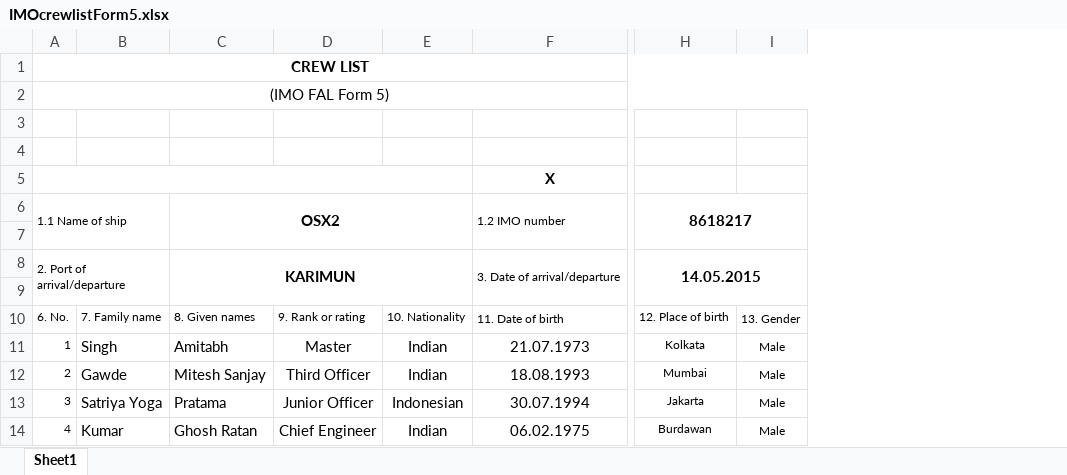
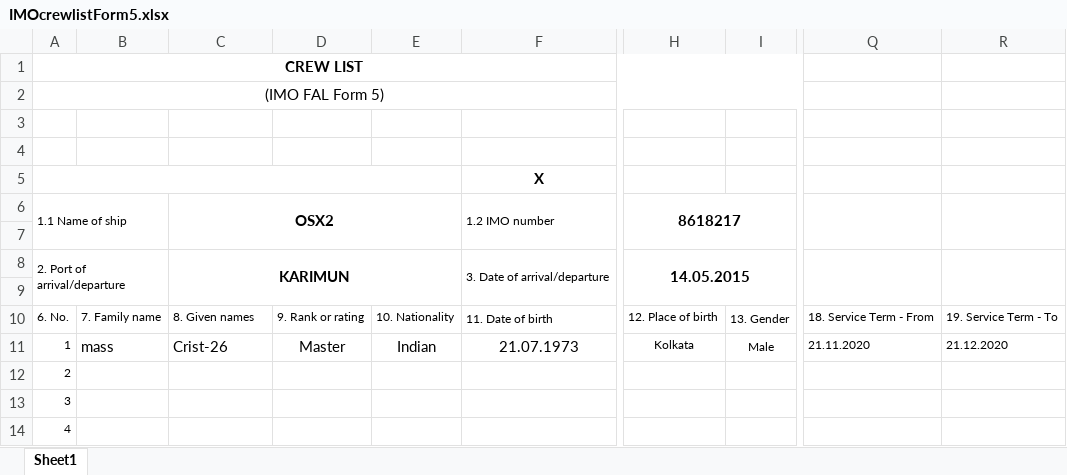
Before and after one commit to dheemandutta/resthours, an Excel workbook: TM.RestHour/Uploads/IMOcrewlistForm5.xlsx, sheet Sheet1, drawn as a sheet; only a part is shown, gaps mark what is left out; values as stored, in another font and other column widths than the file's, no borders; removed rows and columns are numbered as before the commit, all else as after; the diff covers the shown part only; the diff names each change by its address in the sheet, - before the commit and + after, or states it on an @@ line.

```diff
--- a/TM.RestHour/Uploads/IMOcrewlistForm5.xlsx (sheet Sheet1)
+++ b/TM.RestHour/Uploads/IMOcrewlistForm5.xlsx (sheet Sheet1)
-column B, rows 10-14: 7. Family name | Singh | Gawde | Satriya Yoga | Kumar
+column B, rows 10-11: 7. Family name | mass
-column D, rows 10-14: 9. Rank or rating | Master | Third Officer | Junior Officer | Chief Engineer
-column E, rows 10-14: 10. Nationality | Indian | Indian | Indonesian | Indian
+column D, rows 10-11: 9. Rank or rating | Master
+column E, rows 10-11: 10. Nationality | Indian
-column I, rows 10-14: 13. Gender | Male | Male | Male | Male
+column I, rows 10-11: 13. Gender | Male
+column Q, rows 10-11: 18. Service Term - From | 21.11.2020
+column R, rows 10-11: 19. Service Term - To | 21.12.2020
-C11: Amitabh
+C11: Crist-26
-C12: Mitesh Sanjay
+C12: (empty)
-F12 (X): 18.08.1993
+F12 (X): (empty)
-H12: Mumbai
+H12: (empty)
-C13: Pratama
+C13: (empty)
-F13 (X): 30.07.1994
+F13 (X): (empty)
-H13: Jakarta
+H13: (empty)
-C14: Ghosh Ratan
+C14: (empty)
-F14 (X): 06.02.1975
+F14 (X): (empty)
-H14: Burdawan
+H14: (empty)
```
Also changed, not shown: 89 edited cells and merged cells elsewhere in this sheet, TM.RestHour/Import/IMOcrewlistForm5.xlsx, TM.RestHour/Import/IMOcrewlistForm5_Old.xlsx, 7 other files.
